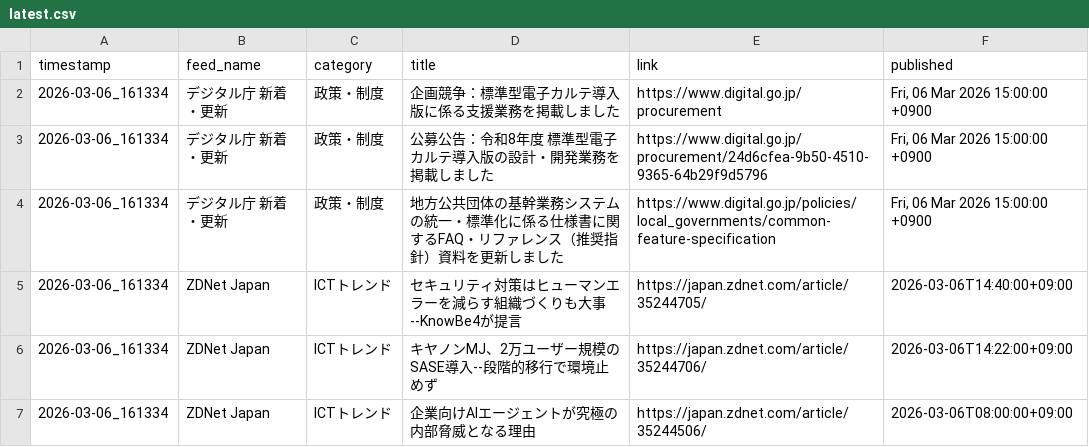
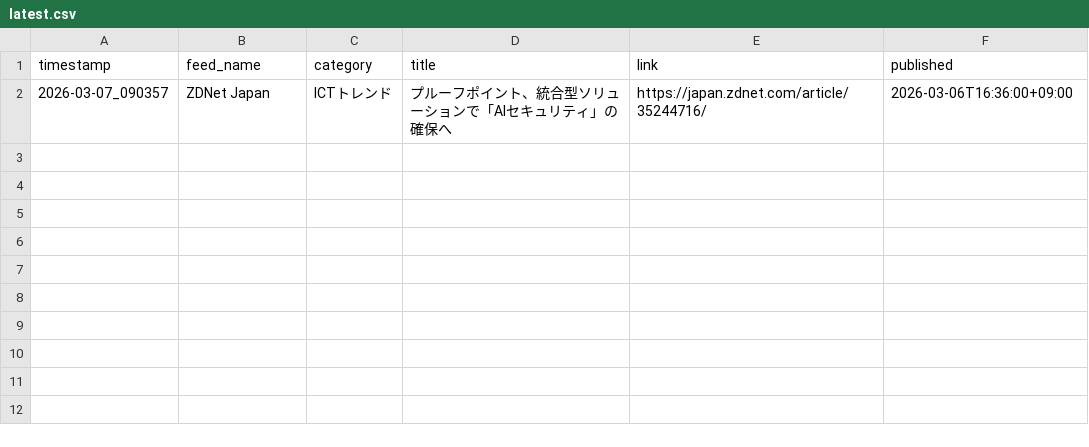
Before and after one commit to Keita50/rss_monitor, a CSV file: data/latest.csv, drawn as a sheet.

```diff
--- a/data/latest.csv
+++ b/data/latest.csv
@@ -1,7 +1,2 @@
 timestamp,feed_name,category,title,link,published
-2026-03-06_161334,デジタル庁 新着・更新,政策・制度,企画競争：標準型電子カルテ導入版に係る支援業務を掲載しました,https://www.digital.go.jp/procurement,"Fri, 06 Mar 2026 15:00:00 +0900"
-2026-03-06_161334,デジタル庁 新着・更新,政策・制度,公募公告：令和8年度 標準型電子カルテ導入版の設計・開発業務を掲載しました,https://www.digital.go.jp/procurement/24d6cfea-9b50-4510-9365-64b29f9d5796,"Fri, 06 Mar 2026 15:00:00 +0900"
-2026-03-06_161334,デジタル庁 新着・更新,政策・制度,地方公共団体の基幹業務システムの統一・標準化に係る仕様書に関するFAQ・リファレンス（推奨指針）資料を更新しました,https://www.digital.go.jp/policies/local_governments/common-feature-specification,"Fri, 06 Mar 2026 15:00:00 +0900"
-2026-03-06_161334,ZDNet Japan,ICTトレンド,セキュリティ対策はヒューマンエラーを減らす組織づくりも大事--KnowBe4が提言,https://japan.zdnet.com/article/35244705/,2026-03-06T14:40:00+09:00
-2026-03-06_161334,ZDNet Japan,ICTトレンド,キヤノンMJ、2万ユーザー規模のSASE導入--段階的移行で環境止めず,https://japan.zdnet.com/article/35244706/,2026-03-06T14:22:00+09:00
-2026-03-06_161334,ZDNet Japan,ICTトレンド,企業向けAIエージェントが究極の内部脅威となる理由,https://japan.zdnet.com/article/35244506/,2026-03-06T08:00:00+09:00
+2026-03-07_090357,ZDNet Japan,ICTトレンド,プルーフポイント、統合型ソリューションで「AIセキュリティ」の確保へ,https://japan.zdnet.com/article/35244716/,2026-03-06T16:36:00+09:00
```
Also changed, not shown: 2 other files.
